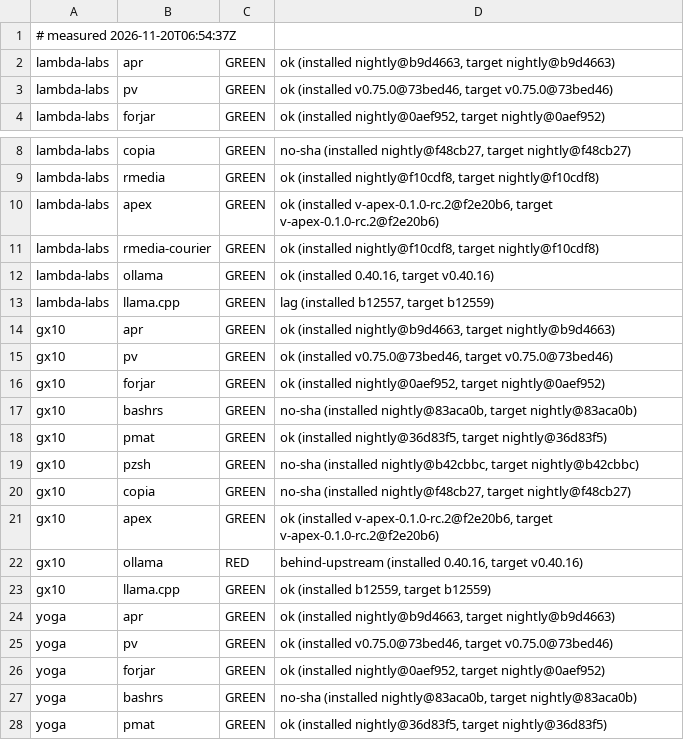
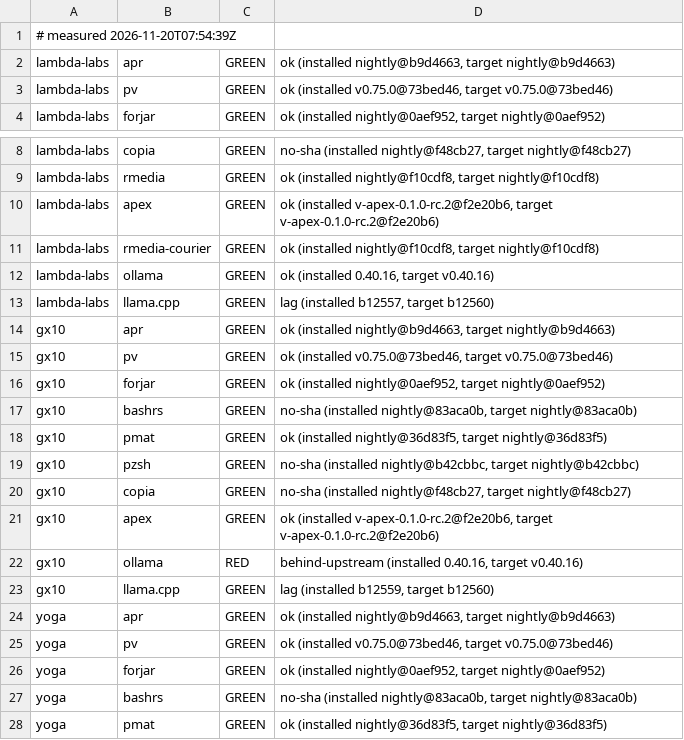
Before and after one commit to paiml/aprender, a TSV file: fleet/cells.tsv, drawn as a sheet; only a part is shown, gaps mark what is left out.

Commit message:
fleet cells 2026-11-20T07:54:39Z (fleet-drift)

```diff
--- a/fleet/cells.tsv
+++ b/fleet/cells.tsv
@@ -1,2 +1,2 @@
-# measured 2026-11-20T06:54:37Z
+# measured 2026-11-20T07:54:39Z
 lambda-labs	apr	GREEN	ok (installed nightly@b9d4663, target nightly@b9d4663)
@@ -12,3 +12,3 @@ lambda-labs	rmedia-courier	GREEN	ok (installed nightly@f10cdf8, target nightly@f
 lambda-labs	ollama	GREEN	ok (installed 0.40.16, target v0.40.16)
-lambda-labs	llama.cpp	GREEN	lag (installed b12557, target b12559)
+lambda-labs	llama.cpp	GREEN	lag (installed b12557, target b12560)
 gx10	apr	GREEN	ok (installed nightly@b9d4663, target nightly@b9d4663)
@@ -22,3 +22,3 @@ gx10	apex	GREEN	ok (installed v-apex-0.1.0-rc.2@f2e20b6, target v-apex-0.1.0-rc.
 gx10	ollama	RED	behind-upstream (installed 0.40.16, target v0.40.16)
-gx10	llama.cpp	GREEN	ok (installed b12559, target b12559)
+gx10	llama.cpp	GREEN	lag (installed b12559, target b12560)
 yoga	apr	GREEN	ok (installed nightly@b9d4663, target nightly@b9d4663)
```
